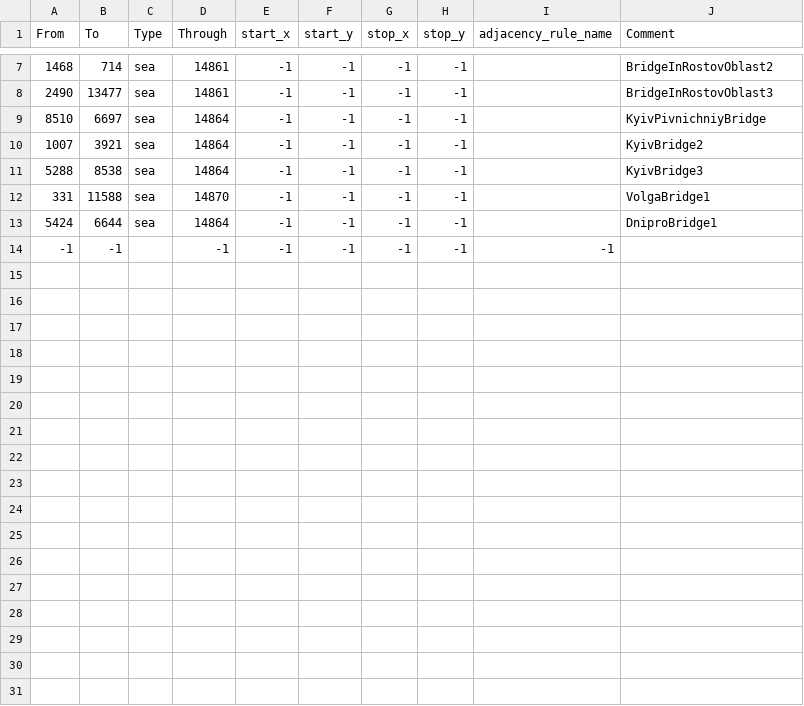
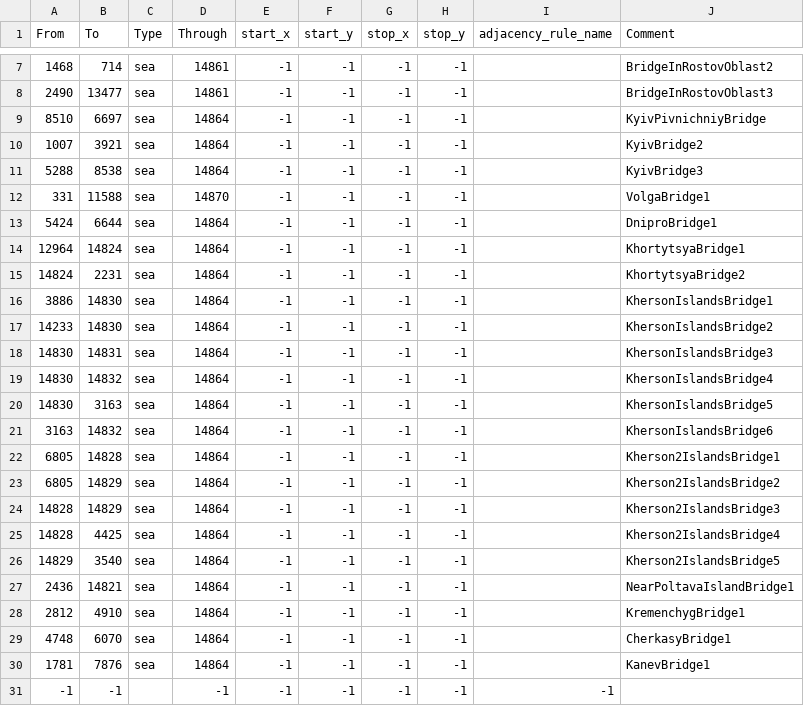
Before and after one commit to UnderUkraine/Divided-Donbass, a CSV file: map/adjacencies.csv, drawn as a sheet; only a part is shown, gaps mark what is left out; the diff names each change by its address in the sheet, - before the commit and + after, or states it on an @@ line.

```diff
--- a/map/adjacencies.csv
+++ b/map/adjacencies.csv
+row 14: 12964 | 14824 | sea | 14864 | -1 | -1 | -1 | -1 |  | KhortytsyaBridge1
+row 15: 14824 | 2231 | sea | 14864 | -1 | -1 | -1 | -1 |  | KhortytsyaBridge2
+row 16: 3886 | 14830 | sea | 14864 | -1 | -1 | -1 | -1 |  | KhersonIslandsBridge1
+row 17: 14233 | 14830 | sea | 14864 | -1 | -1 | -1 | -1 |  | KhersonIslandsBridge2
+row 18: 14830 | 14831 | sea | 14864 | -1 | -1 | -1 | -1 |  | KhersonIslandsBridge3
+row 19: 14830 | 14832 | sea | 14864 | -1 | -1 | -1 | -1 |  | KhersonIslandsBridge4
+row 20: 14830 | 3163 | sea | 14864 | -1 | -1 | -1 | -1 |  | KhersonIslandsBridge5
+row 21: 3163 | 14832 | sea | 14864 | -1 | -1 | -1 | -1 |  | KhersonIslandsBridge6
+row 22: 6805 | 14828 | sea | 14864 | -1 | -1 | -1 | -1 |  | Kherson2IslandsBridge1
+row 23: 6805 | 14829 | sea | 14864 | -1 | -1 | -1 | -1 |  | Kherson2IslandsBridge2
+row 24: 14828 | 14829 | sea | 14864 | -1 | -1 | -1 | -1 |  | Kherson2IslandsBridge3
+row 25: 14828 | 4425 | sea | 14864 | -1 | -1 | -1 | -1 |  | Kherson2IslandsBridge4
+row 26: 14829 | 3540 | sea | 14864 | -1 | -1 | -1 | -1 |  | Kherson2IslandsBridge5
+row 27: 2436 | 14821 | sea | 14864 | -1 | -1 | -1 | -1 |  | NearPoltavaIslandBridge1
+row 28: 2812 | 4910 | sea | 14864 | -1 | -1 | -1 | -1 |  | KremenchygBridge1
+row 29: 4748 | 6070 | sea | 14864 | -1 | -1 | -1 | -1 |  | CherkasyBridge1
+row 30: 1781 | 7876 | sea | 14864 | -1 | -1 | -1 | -1 |  | KanevBridge1
```
Also changed, not shown: 11 other files.
